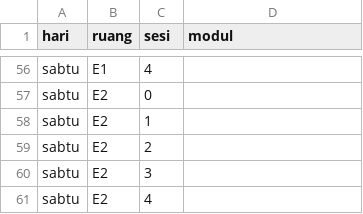
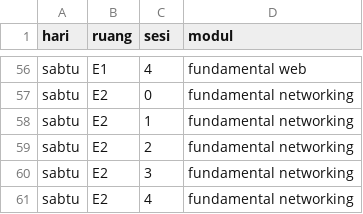
Before and after one commit to RizkiMufrizal/Aplikasi-Penjadwalan, a CSV file: sql, csv dan table view/Data-Dami-Jadwal-Kursus.csv, drawn as a sheet; only a part is shown, gaps mark what is left out; the diff covers the shown part only; the diff names each change by its address in the sheet, - before the commit and + after, or states it on an @@ line.

```diff
--- a/sql, csv dan table view/Data-Dami-Jadwal-Kursus.csv
+++ b/sql, csv dan table view/Data-Dami-Jadwal-Kursus.csv
-D56 (modul): (empty)
+D56 (modul): fundamental web
-D57:D61 (modul): (empty)
+D57:D61 (modul): fundamental networking
```
Also changed, not shown: 54 edited cells elsewhere in this file, 3 other files.
